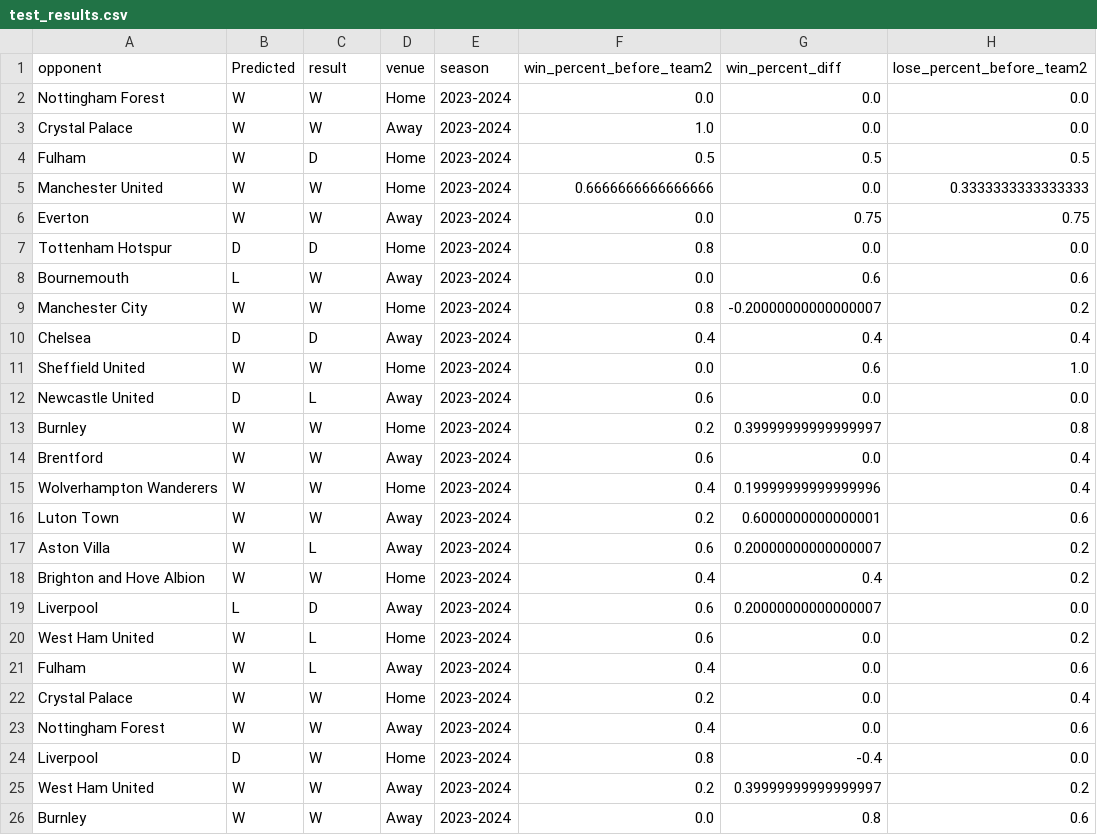
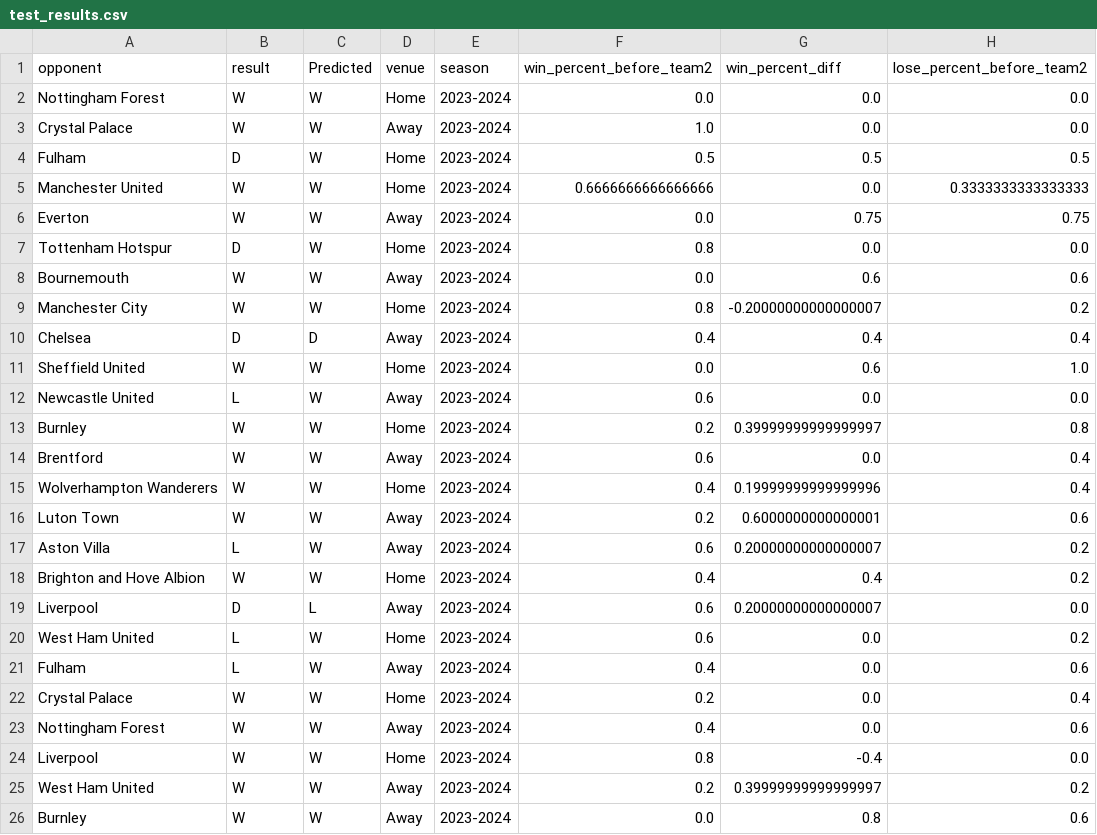
Before and after one commit to taiphanvan2k3/FootballPredict, a CSV file: src/train_model/Arsenal/test_results.csv, drawn as a sheet; only a part is shown; the diff covers the shown part only; the diff names each change by its address in the sheet, - before the commit and + after, or states it on an @@ line.

```diff
--- a/src/train_model/Arsenal/test_results.csv
+++ b/src/train_model/Arsenal/test_results.csv
-B1: Predicted
+B1: result
-C1: result
+C1: Predicted
-B4 (result): W
+B4 (result): D
-C4 (Predicted): D
+C4 (Predicted): W
-C7 (Predicted): D
+C7 (Predicted): W
-B8 (result): L
+B8 (result): W
-B12 (result): D
+B12 (result): L
-C12 (Predicted): L
+C12 (Predicted): W
-B17 (result): W
+B17 (result): L
-C17 (Predicted): L
+C17 (Predicted): W
-B19 (result): L
+B19 (result): D
-C19 (Predicted): D
+C19 (Predicted): L
-B20:B21 (result): W
+B20:B21 (result): L
-C20:C21 (Predicted): L
+C20:C21 (Predicted): W
-B24 (result): D
+B24 (result): W
```
Also changed, not shown: 6 edited cells elsewhere in this file, 12 other files.
